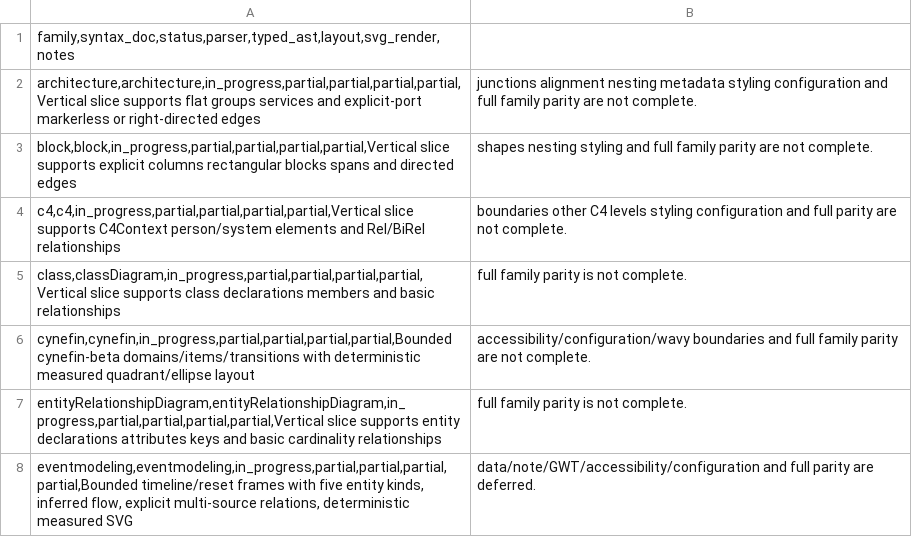
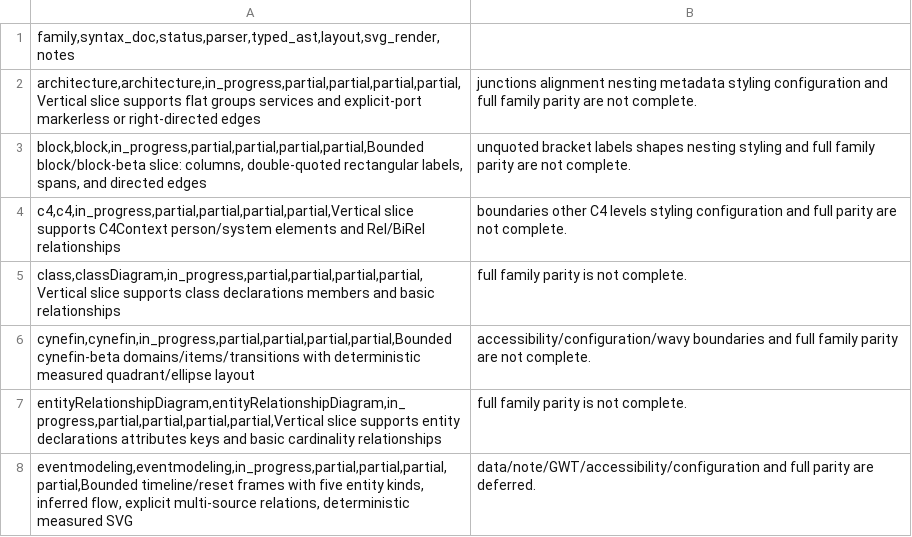
Before and after one commit to botiverse/mermaid-native, a CSV file: compatibility/diagram-families.csv, drawn as a sheet; only a part is shown.

Commit message:
fix(block): require official double-quoted node labels (#82)
Official mermaid 11.17.2 lexes unquoted `id[Public & partner API]` as
an error, and unquoted `id[Database]` fails the same way. The bounded
sample now uses `id["label"]`. Unquoted and single-quoted bracket
labels fail closed.

Verified: parser tests, testkit samples, gallery contract, official
11.17.2 strict parses the new sample.

Signed-off-by: Nathan <raft-mobile-nathan@mail.build>
Co-authored-by: Nathan <raft-mobile-nathan@mail.build>

```diff
--- a/compatibility/diagram-families.csv
+++ b/compatibility/diagram-families.csv
@@ -2,3 +2,3 @@ family,syntax_doc,status,parser,typed_ast,layout,svg_render,notes
 architecture,architecture,in_progress,partial,partial,partial,partial,Vertical slice supports flat groups services and explicit-port markerless or right-directed edges; junctions alignment nesting metadata styling configuration and full family parity are not complete.
-block,block,in_progress,partial,partial,partial,partial,Vertical slice supports explicit columns rectangular blocks spans and directed edges; shapes nesting styling and full family parity are not complete.
+block,block,in_progress,partial,partial,partial,partial,Bounded block/block-beta slice: columns, double-quoted rectangular labels, spans, and directed edges; unquoted bracket labels shapes nesting styling and full family parity are not complete.
 c4,c4,in_progress,partial,partial,partial,partial,Vertical slice supports C4Context person/system elements and Rel/BiRel relationships; boundaries other C4 levels styling configuration and full parity are not complete.
```
Also changed, not shown: docs-site/public/reference/diagram-families.csv, 6 other files.
